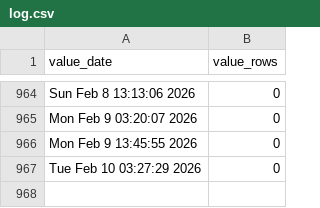
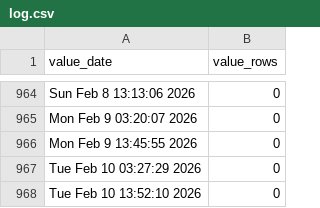
Before and after one commit to p0bs/role-scan, a CSV file: log.csv, drawn as a sheet; only a part is shown, gaps mark what is left out.

```diff
--- a/log.csv
+++ b/log.csv
@@ -967 +967,2 @@
 "Tue Feb 10 03:27:29 2026",0
+"Tue Feb 10 13:52:10 2026",0
```
